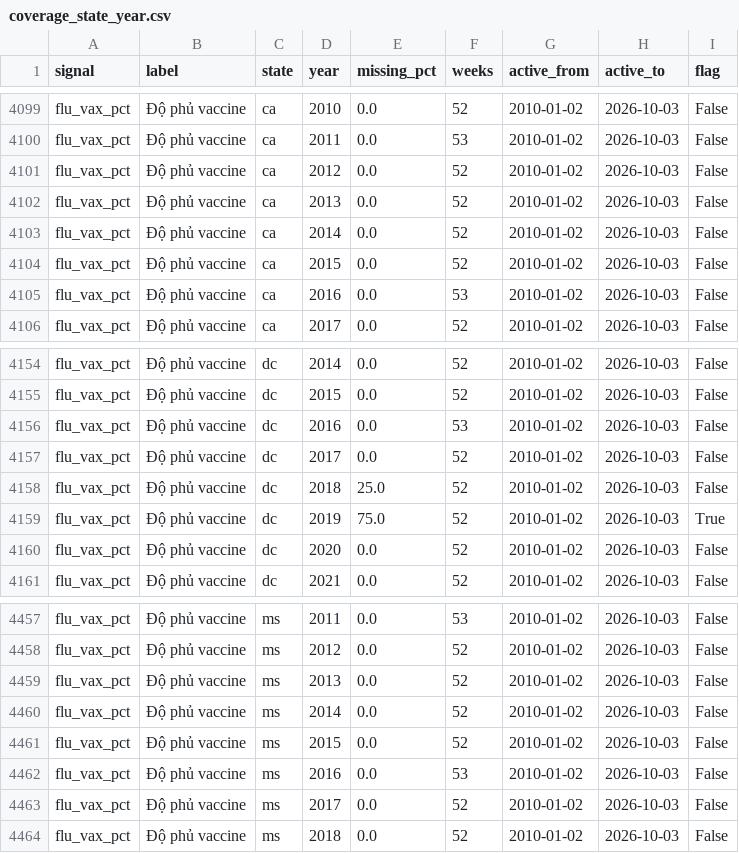
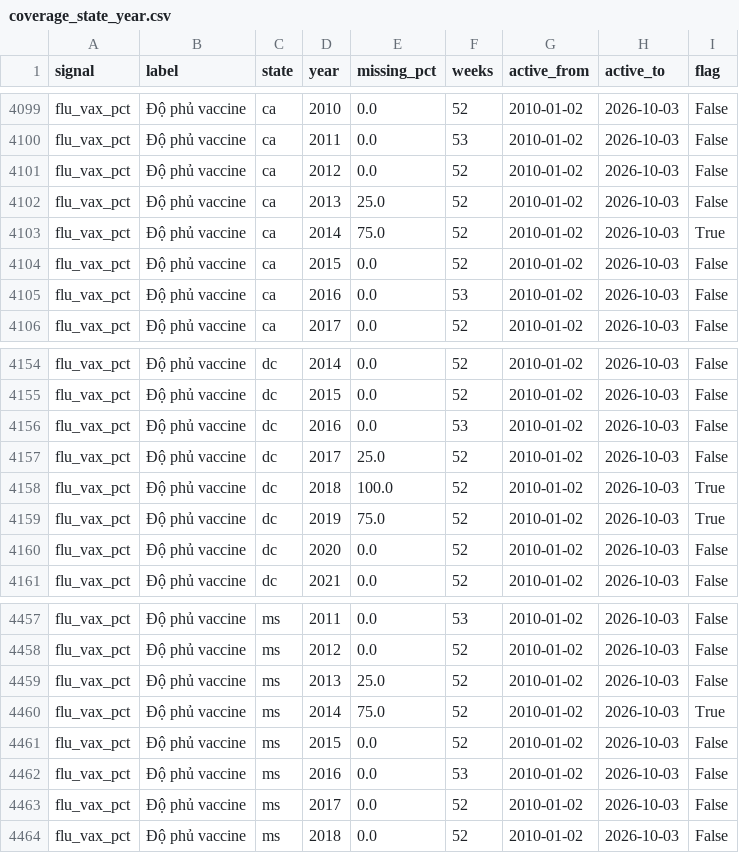
Before and after one commit to darrelle142/it5425-biomed-flu, a CSV file: reports/data_quality/coverage_state_year.csv, drawn as a sheet; only a part is shown, gaps mark what is left out.

```diff
--- a/reports/data_quality/coverage_state_year.csv
+++ b/reports/data_quality/coverage_state_year.csv
@@ -4101,4 +4101,4 @@ flu_vax_pct,Độ phủ vaccine,ca,2011,0.0,53,2010-01-02,2026-10-03,False
 flu_vax_pct,Độ phủ vaccine,ca,2012,0.0,52,2010-01-02,2026-10-03,False
-flu_vax_pct,Độ phủ vaccine,ca,2013,0.0,52,2010-01-02,2026-10-03,False
-flu_vax_pct,Độ phủ vaccine,ca,2014,0.0,52,2010-01-02,2026-10-03,False
+flu_vax_pct,Độ phủ vaccine,ca,2013,25.0,52,2010-01-02,2026-10-03,False
+flu_vax_pct,Độ phủ vaccine,ca,2014,75.0,52,2010-01-02,2026-10-03,True
 flu_vax_pct,Độ phủ vaccine,ca,2015,0.0,52,2010-01-02,2026-10-03,False
@@ -4156,4 +4156,4 @@ flu_vax_pct,Độ phủ vaccine,dc,2015,0.0,52,2010-01-02,2026-10-03,False
 flu_vax_pct,Độ phủ vaccine,dc,2016,0.0,53,2010-01-02,2026-10-03,False
-flu_vax_pct,Độ phủ vaccine,dc,2017,0.0,52,2010-01-02,2026-10-03,False
-flu_vax_pct,Độ phủ vaccine,dc,2018,25.0,52,2010-01-02,2026-10-03,False
+flu_vax_pct,Độ phủ vaccine,dc,2017,25.0,52,2010-01-02,2026-10-03,False
+flu_vax_pct,Độ phủ vaccine,dc,2018,100.0,52,2010-01-02,2026-10-03,True
 flu_vax_pct,Độ phủ vaccine,dc,2019,75.0,52,2010-01-02,2026-10-03,True
@@ -4458,4 +4458,4 @@ flu_vax_pct,Độ phủ vaccine,ms,2011,0.0,53,2010-01-02,2026-10-03,False
 flu_vax_pct,Độ phủ vaccine,ms,2012,0.0,52,2010-01-02,2026-10-03,False
-flu_vax_pct,Độ phủ vaccine,ms,2013,0.0,52,2010-01-02,2026-10-03,False
-flu_vax_pct,Độ phủ vaccine,ms,2014,0.0,52,2010-01-02,2026-10-03,False
+flu_vax_pct,Độ phủ vaccine,ms,2013,25.0,52,2010-01-02,2026-10-03,False
+flu_vax_pct,Độ phủ vaccine,ms,2014,75.0,52,2010-01-02,2026-10-03,True
 flu_vax_pct,Độ phủ vaccine,ms,2015,0.0,52,2010-01-02,2026-10-03,False
```
Also changed, not shown: 12 other files.
